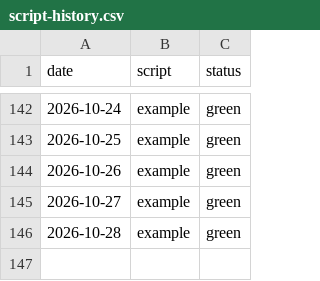
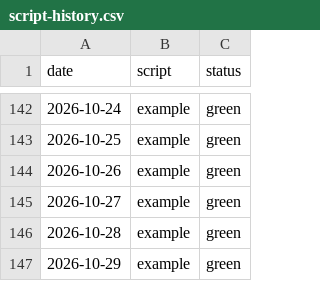
Before and after one commit to cynkra/sg-ogd-data, a CSV file: script-history.csv, drawn as a sheet; only a part is shown, gaps mark what is left out; the diff names each change by its address in the sheet, - before the commit and + after, or states it on an @@ line.

```diff
--- a/script-history.csv
+++ b/script-history.csv
+row 147: 2026-10-29 | example | green
```
Also changed, not shown: history.csv, 2 other files.
